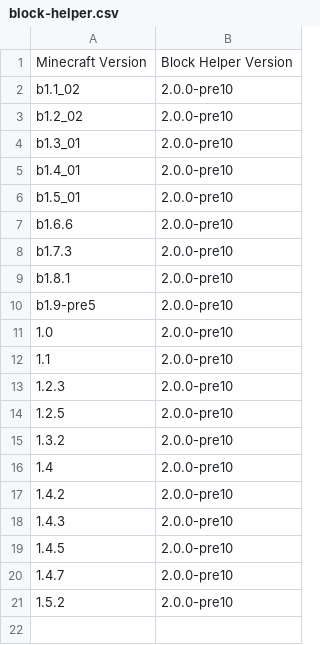
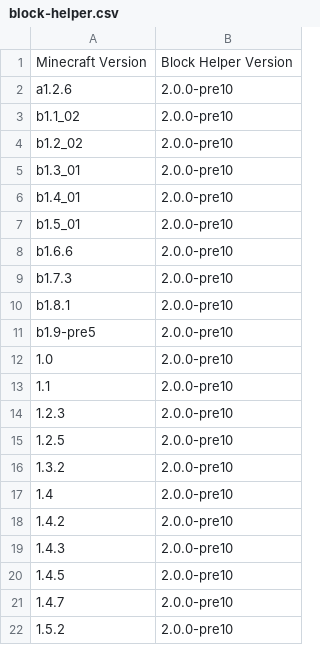
Before and after one commit to ThexXTURBOXx/UpdateJSONs, a CSV file: block-helper.csv, drawn as a sheet.

Commit message:
Update block-helper.csv

```diff
--- a/block-helper.csv
+++ b/block-helper.csv
@@ -1,2 +1,3 @@
 Minecraft Version,Block Helper Version
+a1.2.6,2.0.0-pre10
 b1.1_02,2.0.0-pre10
```
